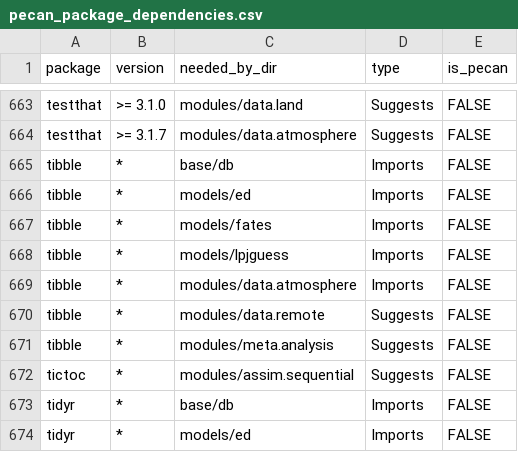
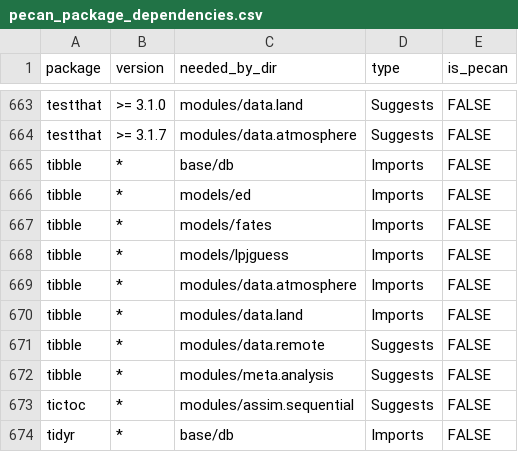
Before and after one commit to abbylewis/pecan, a CSV file: docker/depends/pecan_package_dependencies.csv, drawn as a sheet; only a part is shown, gaps mark what is left out; the shorter side is filled out with more unchanged rows; the diff names each change by its address in the sheet, - before the commit and + after, or states it on an @@ line.

Commit message:
update docker depends

```diff
--- a/docker/depends/pecan_package_dependencies.csv
+++ b/docker/depends/pecan_package_dependencies.csv
+row 670: tibble | * | modules/data.land | Imports | FALSE
```
